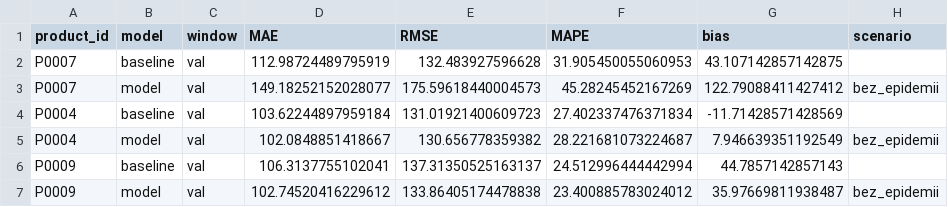
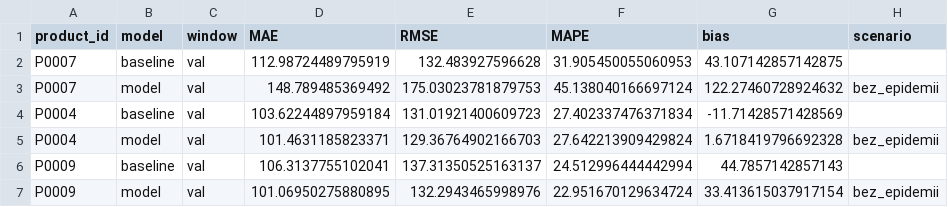
Before and after one commit to janusz-bit/forecast, a CSV file: outputs/metrics_products.csv, drawn as a sheet.

```diff
--- a/outputs/metrics_products.csv
+++ b/outputs/metrics_products.csv
@@ -2,6 +2,6 @@ product_id,model,window,MAE,RMSE,MAPE,bias,scenario
 P0007,baseline,val,112.98724489795919,132.483927596628,31.905450055060953,43.107142857142875,
-P0007,model,val,149.18252152028077,175.59618440004573,45.28245452167269,122.79088411427412,bez_epidemii
+P0007,model,val,148.789485369492,175.03023781879753,45.138040166697124,122.27460728924632,bez_epidemii
 P0004,baseline,val,103.62244897959184,131.01921400609723,27.402337476371834,-11.71428571428569,
-P0004,model,val,102.0848851418667,130.656778359382,28.221681073224687,7.946639351192549,bez_epidemii
+P0004,model,val,101.4631185823371,129.36764902166703,27.642213909429824,1.6718419796692328,bez_epidemii
 P0009,baseline,val,106.3137755102041,137.31350525163137,24.512996444442994,44.7857142857143,
-P0009,model,val,102.74520416229612,133.86405174478838,23.400885783024012,35.97669811938487,bez_epidemii
+P0009,model,val,101.06950275880895,132.2943465998976,22.951670129634724,33.413615037917154,bez_epidemii
```
Also changed, not shown: outputs/forecast.csv, outputs/forecast_products.csv, 3 other files.
